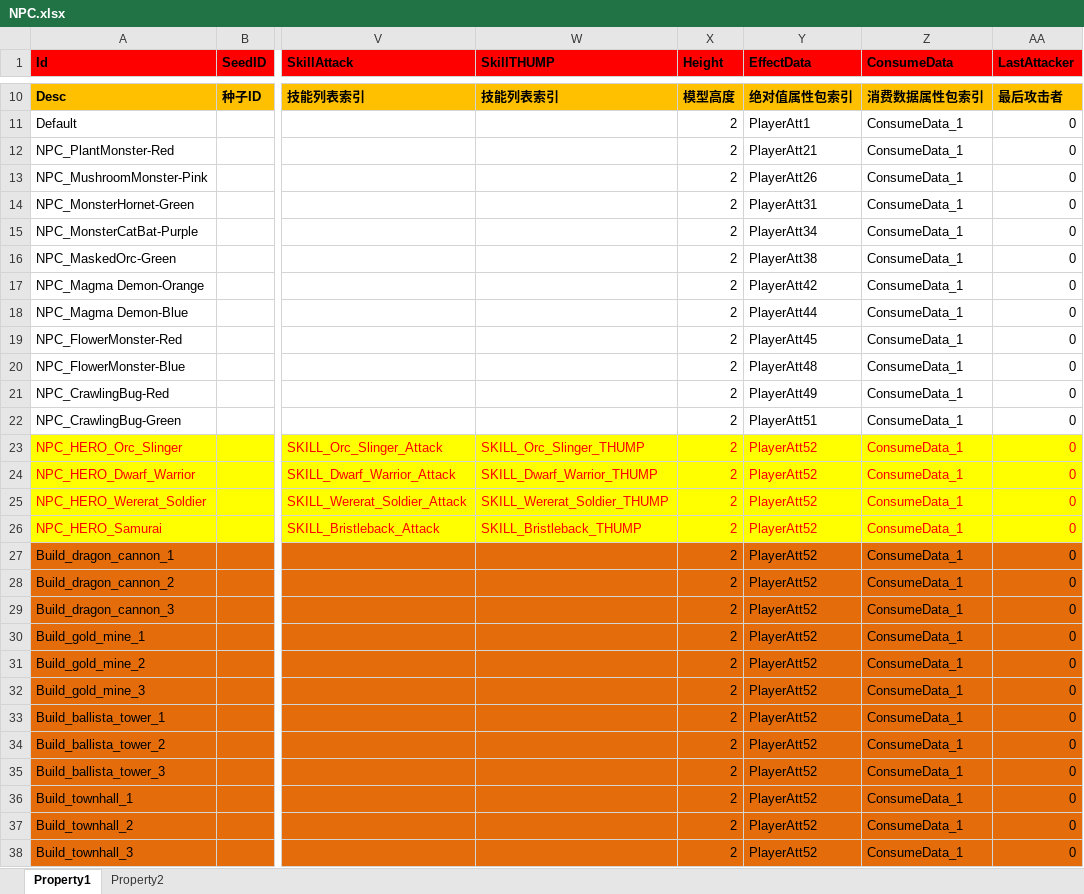
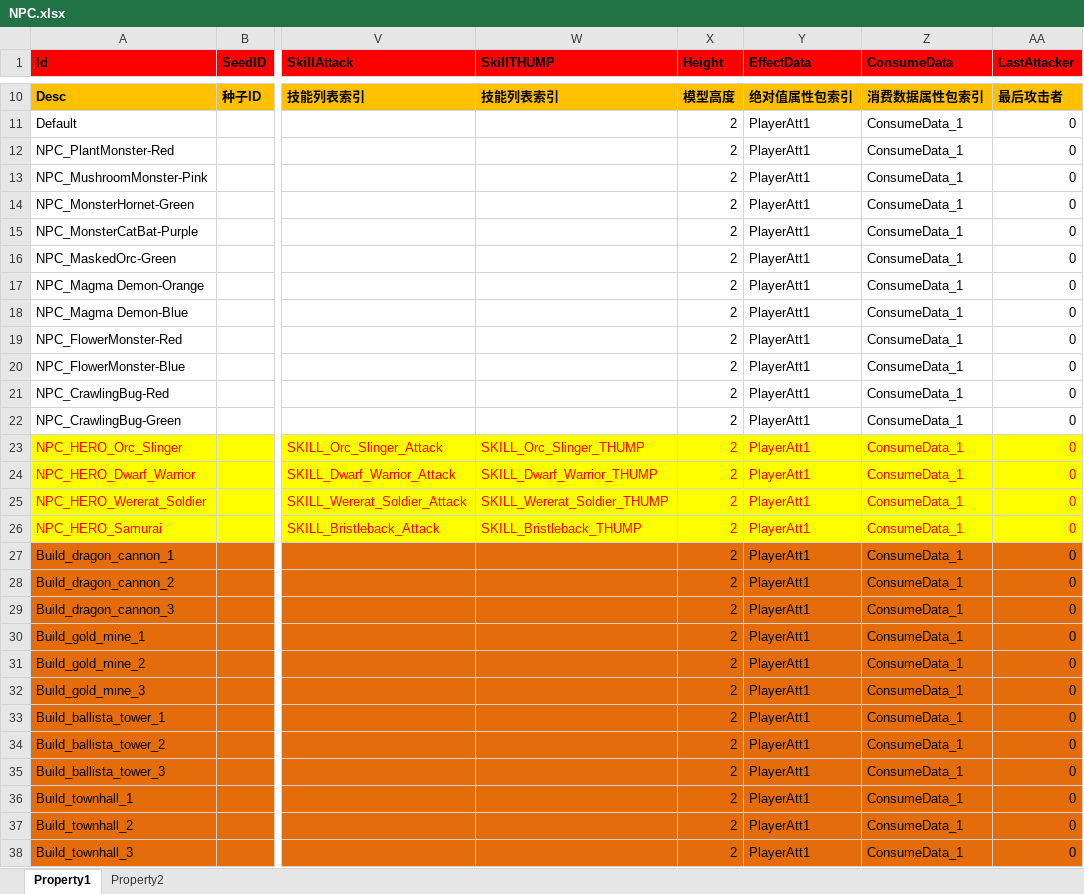
Before and after one commit to hu-81/NoahGameFramee, an Excel workbook: _Out/NFDataCfg/Excel/NPC.xlsx, sheet Property1, drawn as a sheet; only a part is shown, gaps mark what is left out; values as stored, in another font and other column widths than the file's, no borders; the diff covers the shown part only; the diff names each change by its address in the sheet, - before the commit and + after, or states it on an @@ line.

```diff
--- a/_Out/NFDataCfg/Excel/NPC.xlsx (sheet Property1)
+++ b/_Out/NFDataCfg/Excel/NPC.xlsx (sheet Property1)
-Y12 (EffectData): PlayerAtt21
+Y12 (EffectData): PlayerAtt1
-Y13 (EffectData): PlayerAtt26
+Y13 (EffectData): PlayerAtt1
-Y14 (EffectData): PlayerAtt31
+Y14 (EffectData): PlayerAtt1
-Y15 (EffectData): PlayerAtt34
+Y15 (EffectData): PlayerAtt1
-Y16 (EffectData): PlayerAtt38
+Y16 (EffectData): PlayerAtt1
-Y17 (EffectData): PlayerAtt42
+Y17 (EffectData): PlayerAtt1
-Y18 (EffectData): PlayerAtt44
+Y18 (EffectData): PlayerAtt1
-Y19 (EffectData): PlayerAtt45
+Y19 (EffectData): PlayerAtt1
-Y20 (EffectData): PlayerAtt48
+Y20 (EffectData): PlayerAtt1
-Y21 (EffectData): PlayerAtt49
+Y21 (EffectData): PlayerAtt1
-Y22 (EffectData): PlayerAtt51
+Y22 (EffectData): PlayerAtt1
-Y23:Y38 (EffectData): PlayerAtt52
+Y23:Y38 (EffectData): PlayerAtt1
```
Also changed, not shown: 25 edited cells elsewhere in this sheet, _Out/NFDataCfg/Excel/Player.xlsx, 4 other files.
